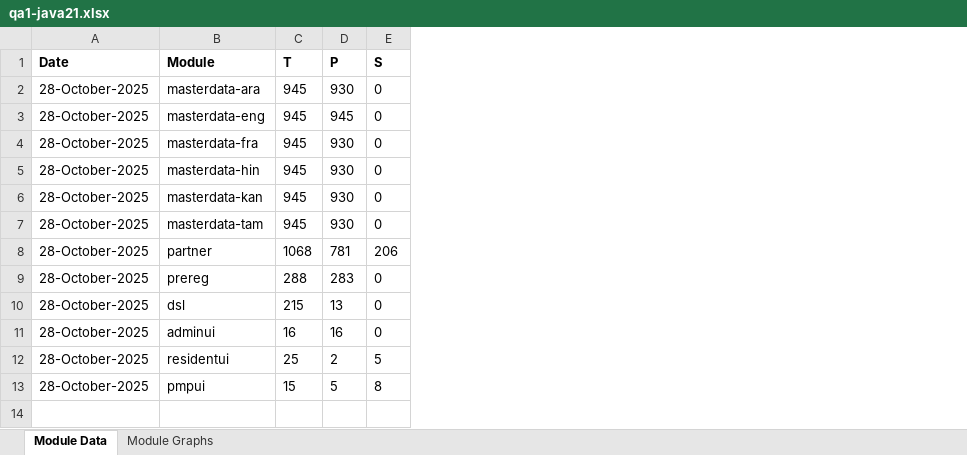
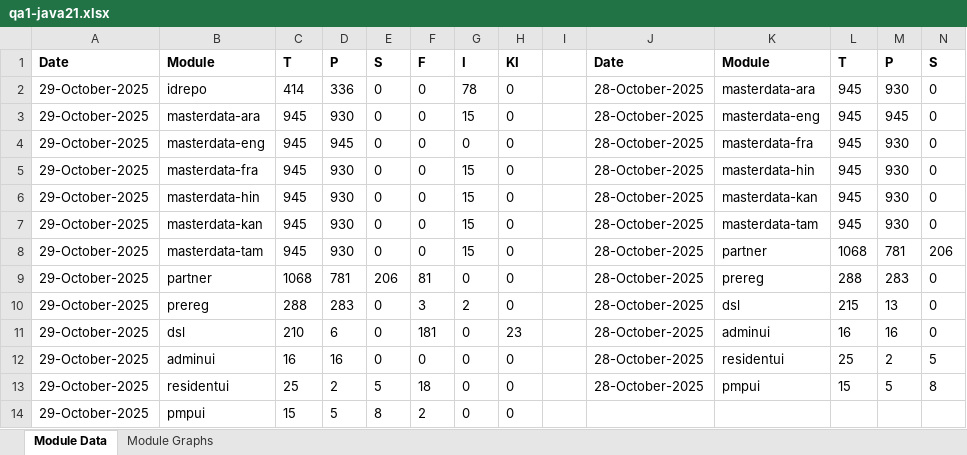
Before and after one commit to mosip/test-management, an Excel workbook: minio-report-tracker/xlxs/qa1-java21.xlsx, sheet Module Data, drawn as a sheet; only a part is shown; values as stored, in another font and other column widths than the file's, no borders; the diff names each change by its address in the sheet, - before the commit and + after, or states it on an @@ line.

```diff
--- a/minio-report-tracker/xlxs/qa1-java21.xlsx (sheet Module Data)
+++ b/minio-report-tracker/xlxs/qa1-java21.xlsx (sheet Module Data)
+column A, rows 1-14: Date | 29-October-2025 | 29-October-2025 | 29-October-2025 | 29-October-2025 | 29-October-2025 | 29-October-2025 | 29-October-2025 | 29-October-2025 | 29-October-2025 | 29-October-2025 | 29-October-2025 | 29-October-2025 | 29-October-2025
+column B, rows 1-14: Module | idrepo | masterdata-ara | masterdata-eng | masterdata-fra | masterdata-hin | masterdata-kan | masterdata-tam | partner | prereg | dsl | adminui | residentui | pmpui
+column C, rows 1-14: T | 414 | 945 | 945 | 945 | 945 | 945 | 945 | 1068 | 288 | 210 | 16 | 25 | 15
+column D, rows 1-14: P | 336 | 930 | 945 | 930 | 930 | 930 | 930 | 781 | 283 | 6 | 16 | 2 | 5
+column E, rows 1-14: S | 0 | 0 | 0 | 0 | 0 | 0 | 0 | 206 | 0 | 0 | 0 | 5 | 8
+column F, rows 1-14: F | 0 | 0 | 0 | 0 | 0 | 0 | 0 | 81 | 3 | 181 | 0 | 18 | 2
+column G, rows 1-14: I | 78 | 15 | 0 | 15 | 15 | 15 | 15 | 0 | 2 | 0 | 0 | 0 | 0
+column H, rows 1-14: KI | 0 | 0 | 0 | 0 | 0 | 0 | 0 | 0 | 0 | 23 | 0 | 0 | 0
+column I, empty
```
Also changed, not shown: charts or pictures, minio-report-tracker/xlxs/cellbox21.xlsx, minio-report-tracker/xlxs/collab.xlsx, 15 other files.
